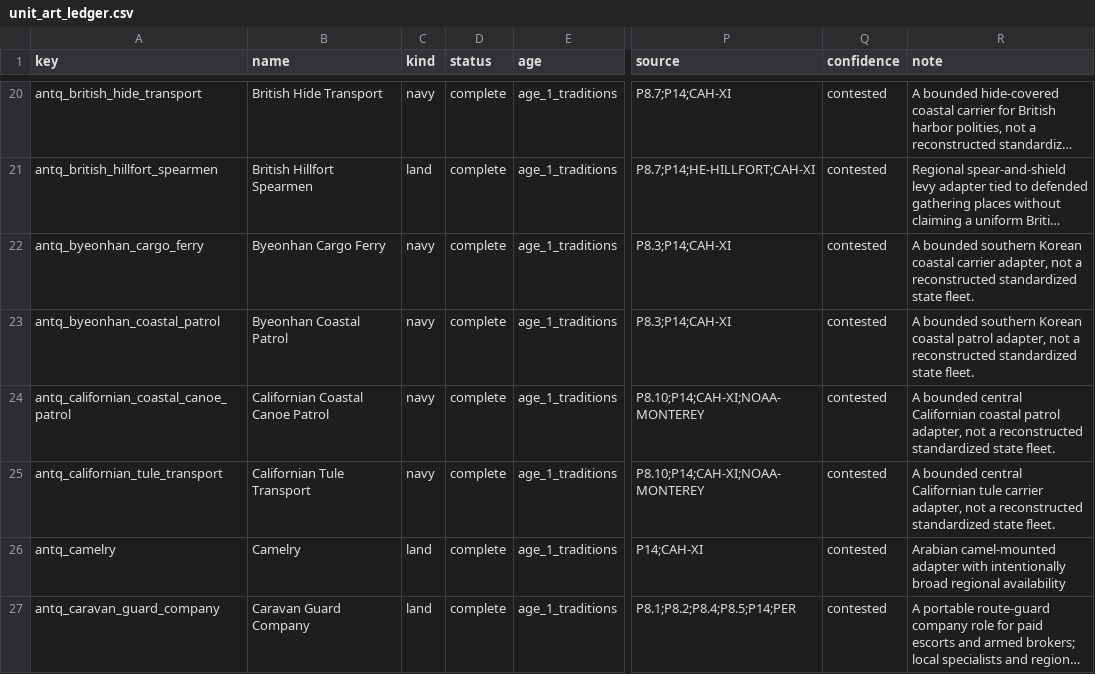
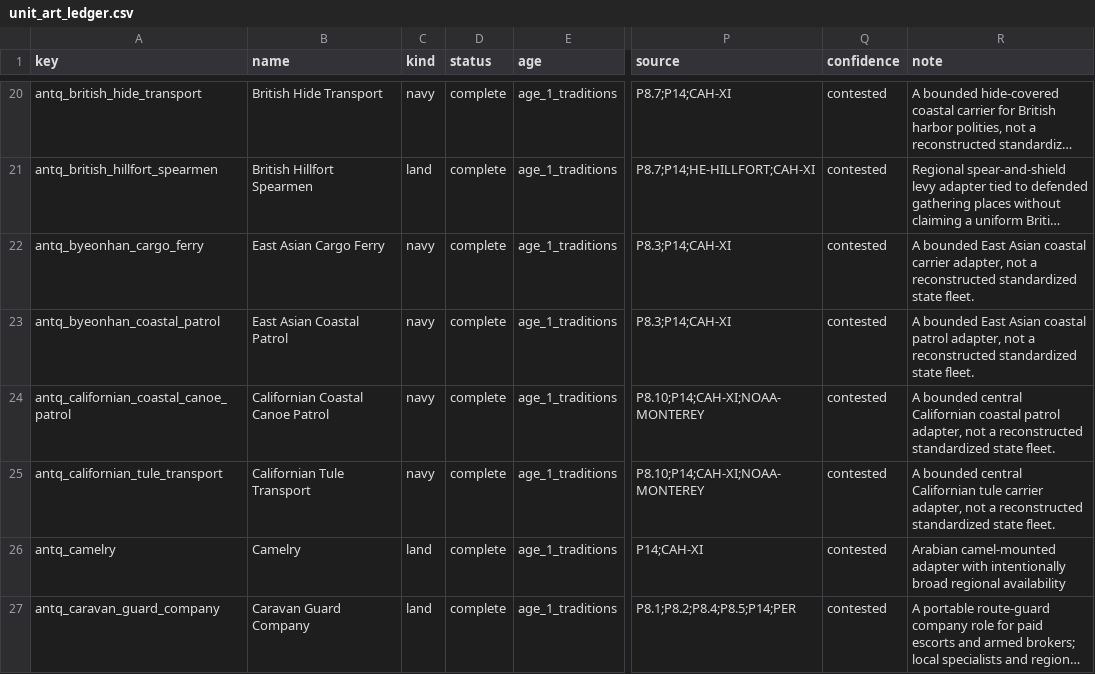
Before and after one commit to Rockydo/antiqvitas, a CSV file: docs/m12/unit_art_ledger.csv, drawn as a sheet; only a part is shown, gaps mark what is left out; long unchanged cells end in …; the diff covers the shown part only; the diff names each change by its address in the sheet, - before the commit and + after, or states it on an @@ line.

```diff
--- a/docs/m12/unit_art_ledger.csv
+++ b/docs/m12/unit_art_ledger.csv
-B22 (name): Byeonhan Cargo Ferry
+B22 (name): East Asian Cargo Ferry
-R22 (note): A bounded southern Korean coastal carrier…
+R22 (note): A bounded East Asian coastal carrier…
-B23 (name): Byeonhan Coastal Patrol
+B23 (name): East Asian Coastal Patrol
-R23 (note): A bounded southern Korean coastal patrol…
+R23 (note): A bounded East Asian coastal patrol…
```
Also changed, not shown: 12 edited cells elsewhere in this file, docs/m7/units.csv, docs/m8/advances.csv, 24 other files.
